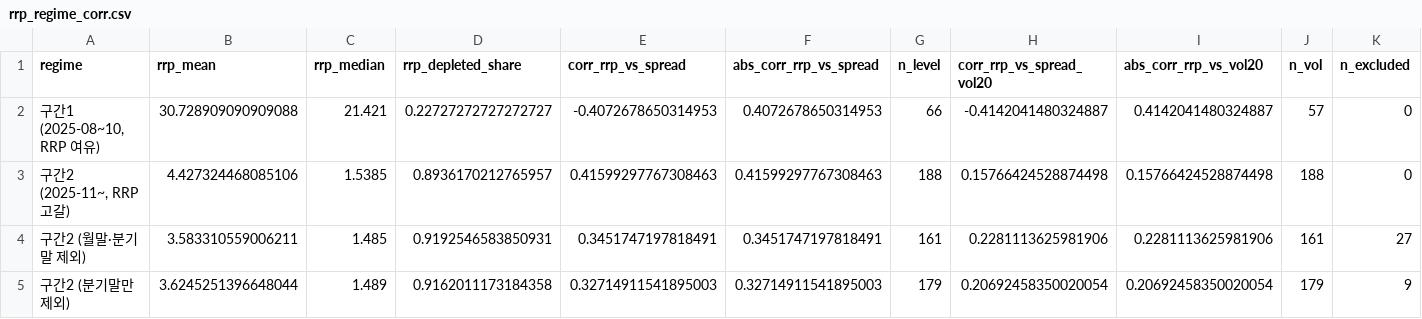
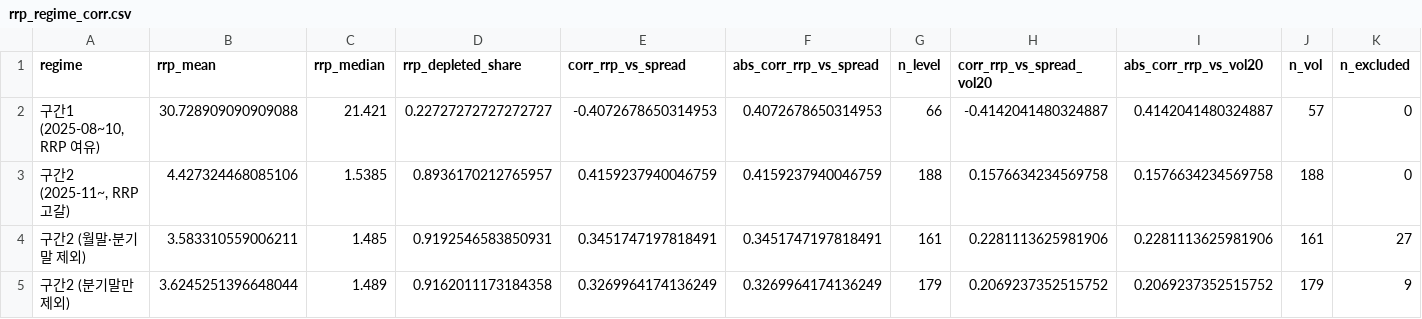
Before and after one commit to Jinwon83/liquidity, a CSV file: data/processed/rrp_regime_corr.csv, drawn as a sheet; only a part is shown; the diff names each change by its address in the sheet, - before the commit and + after, or states it on an @@ line.

```diff
--- a/data/processed/rrp_regime_corr.csv
+++ b/data/processed/rrp_regime_corr.csv
-E3 (corr_rrp_vs_spread): 0.41599297767308463
+E3 (corr_rrp_vs_spread): 0.4159237940046759
-F3 (abs_corr_rrp_vs_spread): 0.41599297767308463
+F3 (abs_corr_rrp_vs_spread): 0.4159237940046759
-H3 (corr_rrp_vs_spread_vol20): 0.15766424528874498
+H3 (corr_rrp_vs_spread_vol20): 0.1576634234569758
-I3 (abs_corr_rrp_vs_vol20): 0.15766424528874498
+I3 (abs_corr_rrp_vs_vol20): 0.1576634234569758
-E5 (corr_rrp_vs_spread): 0.32714911541895003
+E5 (corr_rrp_vs_spread): 0.3269964174136249
-F5 (abs_corr_rrp_vs_spread): 0.32714911541895003
+F5 (abs_corr_rrp_vs_spread): 0.3269964174136249
-H5 (corr_rrp_vs_spread_vol20): 0.20692458350020054
+H5 (corr_rrp_vs_spread_vol20): 0.2069237352515752
-I5 (abs_corr_rrp_vs_vol20): 0.20692458350020054
+I5 (abs_corr_rrp_vs_vol20): 0.2069237352515752
```
Also changed, not shown: data/processed/corr_rolling_tab1.csv, data/processed/master_dataset.csv, 19 other files.
